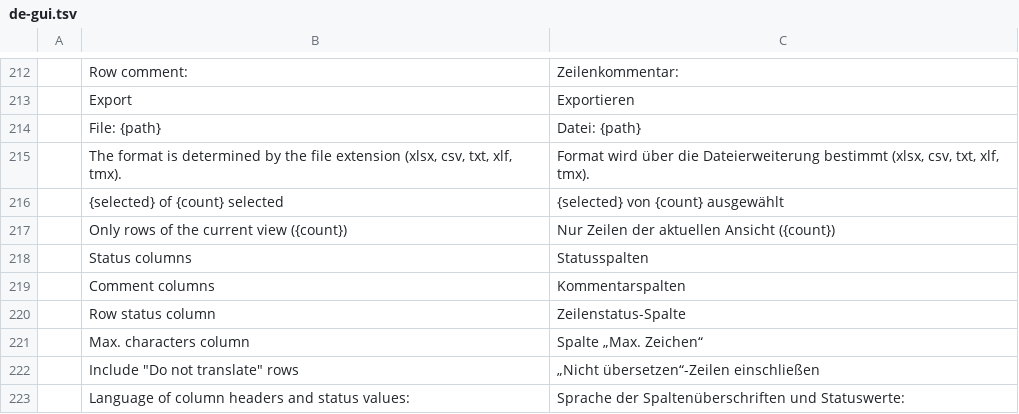
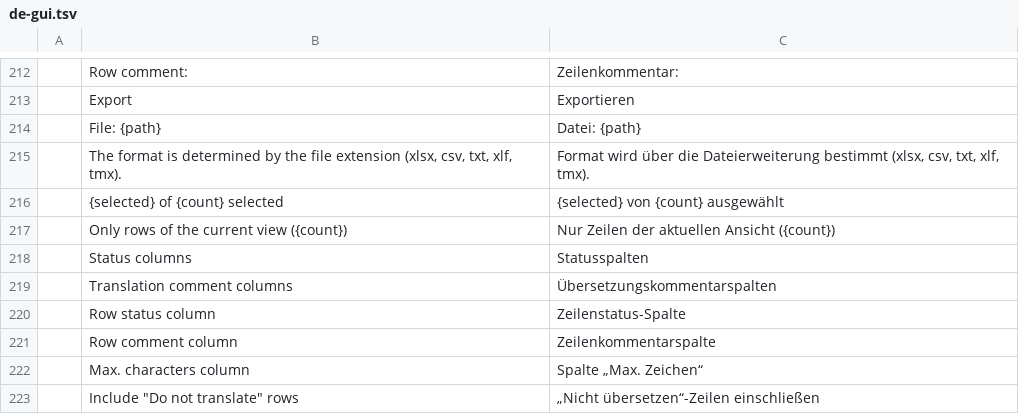
Before and after one commit to mcpride/susi-the-cat, a TSV file: crates/core/src/i18n/de-gui.tsv, drawn as a sheet; only a part is shown, gaps mark what is left out; the shorter side is filled out with more unchanged rows.

```diff
--- a/crates/core/src/i18n/de-gui.tsv
+++ b/crates/core/src/i18n/de-gui.tsv
@@ -218,4 +218,5 @@
 	Status columns	Statusspalten
-	Comment columns	Kommentarspalten
+	Translation comment columns	Übersetzungskommentarspalten
 	Row status column	Zeilenstatus-Spalte
+	Row comment column	Zeilenkommentarspalte
 	"Max. characters" column	Spalte „Max. Zeichen“
```
Also changed, not shown: crates/core/src/i18n/de-cli.tsv, crates/core/src/i18n/de-core.tsv, 10 other files.
